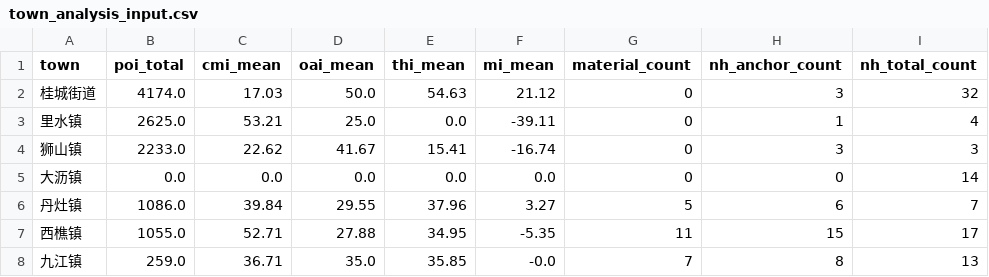
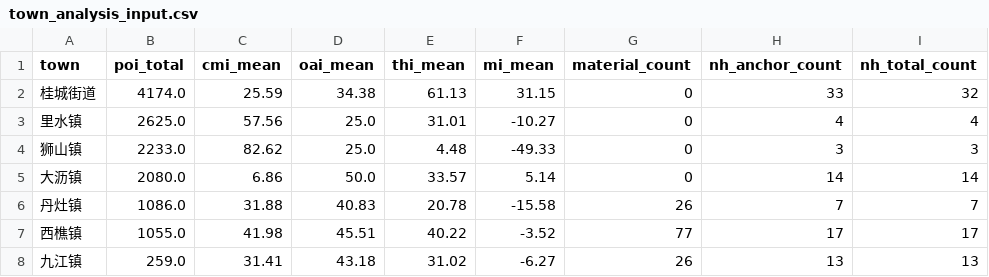
Before and after one commit to archdogms/ms_thesis, a CSV file: output/tables/town_analysis_input.csv, drawn as a sheet.

```diff
--- a/output/tables/town_analysis_input.csv
+++ b/output/tables/town_analysis_input.csv
@@ -1,8 +1,8 @@
 town,poi_total,cmi_mean,oai_mean,thi_mean,mi_mean,material_count,nh_anchor_count,nh_total_count
-桂城街道,4174.0,17.03,50.0,54.63,21.12,0,3,32
-里水镇,2625.0,53.21,25.0,0.0,-39.11,0,1,4
-狮山镇,2233.0,22.62,41.67,15.41,-16.74,0,3,3
-大沥镇,0.0,0.0,0.0,0.0,0.0,0,0,14
-丹灶镇,1086.0,39.84,29.55,37.96,3.27,5,6,7
-西樵镇,1055.0,52.71,27.88,34.95,-5.35,11,15,17
-九江镇,259.0,36.71,35.0,35.85,-0.0,7,8,13
+桂城街道,4174.0,25.59,34.38,61.13,31.15,0,33,32
+里水镇,2625.0,57.56,25.0,31.01,-10.27,0,4,4
+狮山镇,2233.0,82.62,25.0,4.48,-49.33,0,3,3
+大沥镇,2080.0,6.86,50.0,33.57,5.14,0,14,14
+丹灶镇,1086.0,31.88,40.83,20.78,-15.58,26,7,7
+西樵镇,1055.0,41.98,45.51,40.22,-3.52,77,17,17
+九江镇,259.0,31.41,43.18,31.02,-6.27,26,13,13
```
Also changed, not shown: output/tables/indices_anchors.csv, output/tables/indices_nonheritage.csv, 27 other files.
